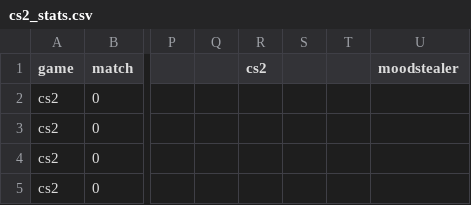
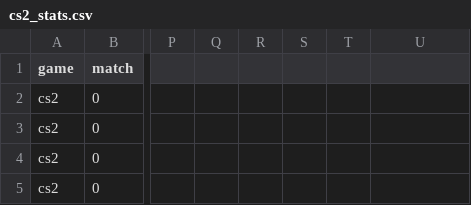
Before and after one commit to jjame21/free-speech-warios, a CSV file: cs2_stats.csv, drawn as a sheet; only a part is shown, gaps mark what is left out; the diff names each change by its address in the sheet, - before the commit and + after, or states it on an @@ line.

Commit message:
✏️ header typo from bad entry

```diff
--- a/cs2_stats.csv
+++ b/cs2_stats.csv
-R1: cs2
+R1: (empty)
-U1: moodstealer
+U1: (empty)
```
